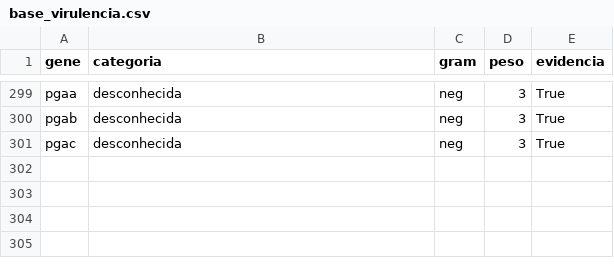
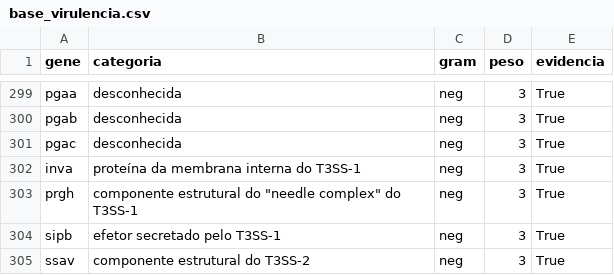
Before and after one commit to vicmarin789/VirulenceProfile, a CSV file: base_virulencia.csv, drawn as a sheet; only a part is shown, gaps mark what is left out.

Commit message:
Add files via upload

```diff
--- a/base_virulencia.csv
+++ b/base_virulencia.csv
@@ -301 +301,5 @@ pgab,desconhecida,neg,3,True
 pgac,desconhecida,neg,3,True
+inva ,proteína da membrana interna do T3SS-1,neg,3,True
+prgh,"componente estrutural do ""needle complex"" do T3SS-1",neg,3,True
+sipb,efetor secretado pelo T3SS-1,neg,3,True
+ssav,componente estrutural do T3SS-2,neg,3,True
```
